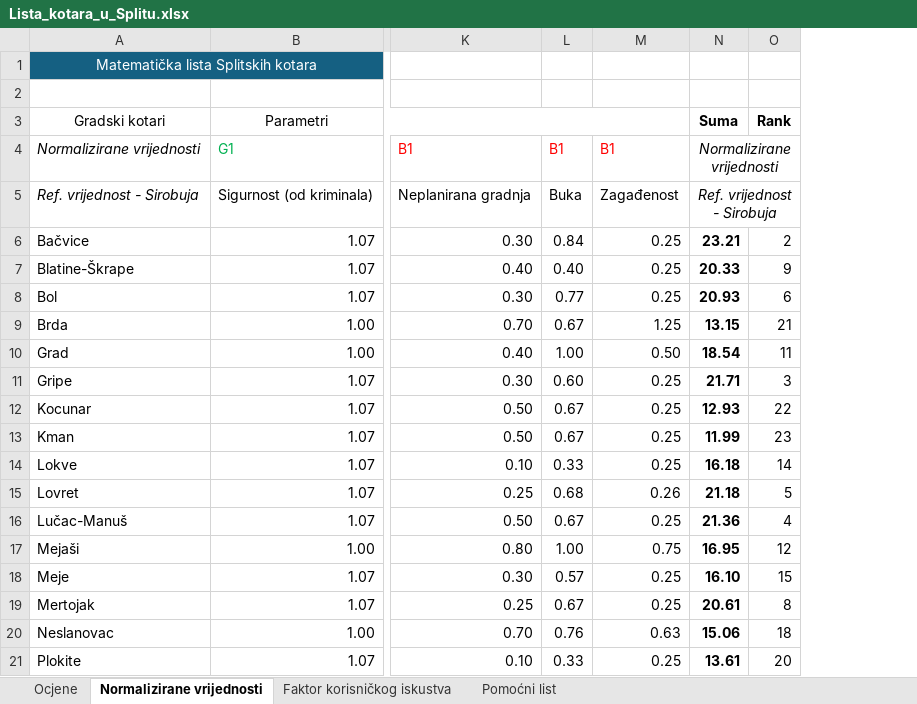
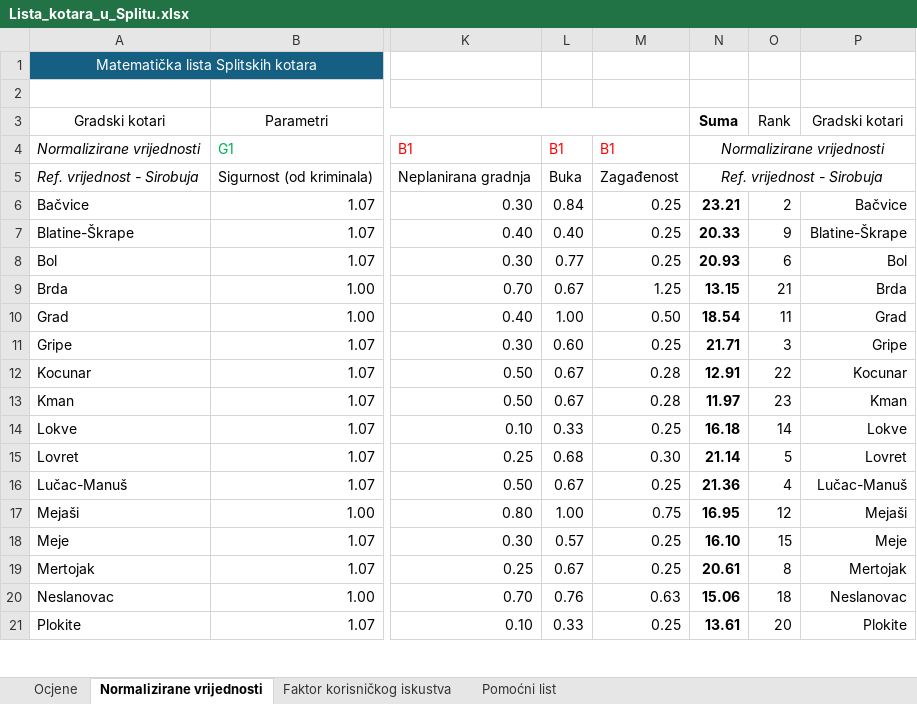
Before and after one commit to Andrej123456789/lista_kotara_split, an Excel workbook: Lista_kotara_u_Splitu.xlsx, sheet Normalizirane vrijednosti, drawn as a sheet; only a part is shown, gaps mark what is left out; values as stored, in another font and other column widths than the file's, no borders; the diff names each change by its address in the sheet, - before the commit and + after, or states it on an @@ line.

```diff
--- a/Lista_kotara_u_Splitu.xlsx (sheet Normalizirane vrijednosti)
+++ b/Lista_kotara_u_Splitu.xlsx (sheet Normalizirane vrijednosti)
+column P, rows 3-21: Gradski kotari |  |  | Bačvice | Blatine-Škrape | Bol | Brda | Grad | Gripe | Kocunar | Kman | Lokve | Lovret | Lučac-Manuš | Mejaši | Meje | Mertojak | Neslanovac | Plokite
-O3 bold: on
+O3 bold: off
-M12:M13: 0.25
+M12:M13: 0.28
-N12: 12.93
+N12: 12.91
-N13: 11.99
+N13: 11.97
-M15: 0.26
+M15: 0.30
-N15: 21.18
+N15: 21.14
```
Also changed, not shown: sheet Ocjene, sheet Faktor korisničkog iskustva.
